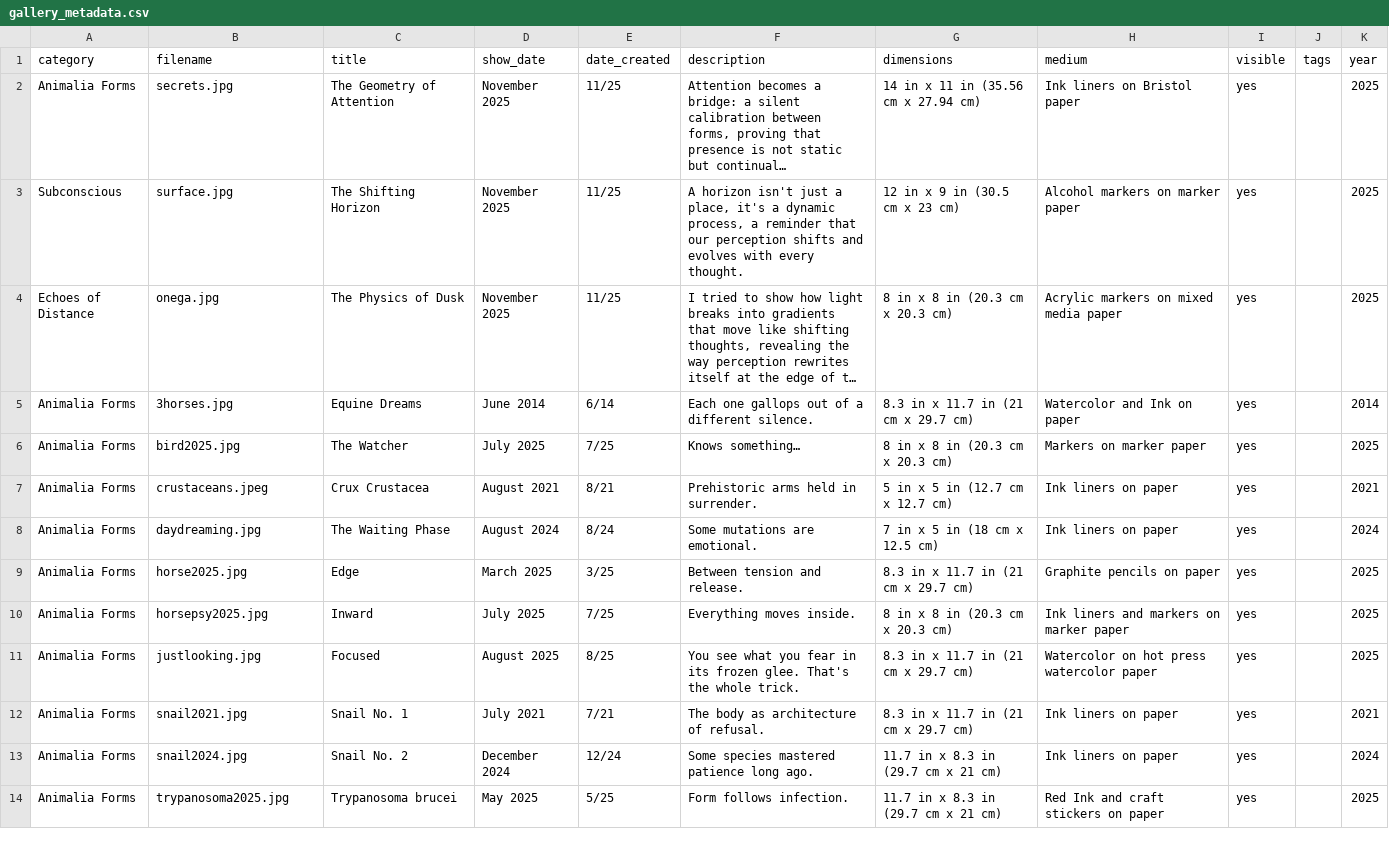
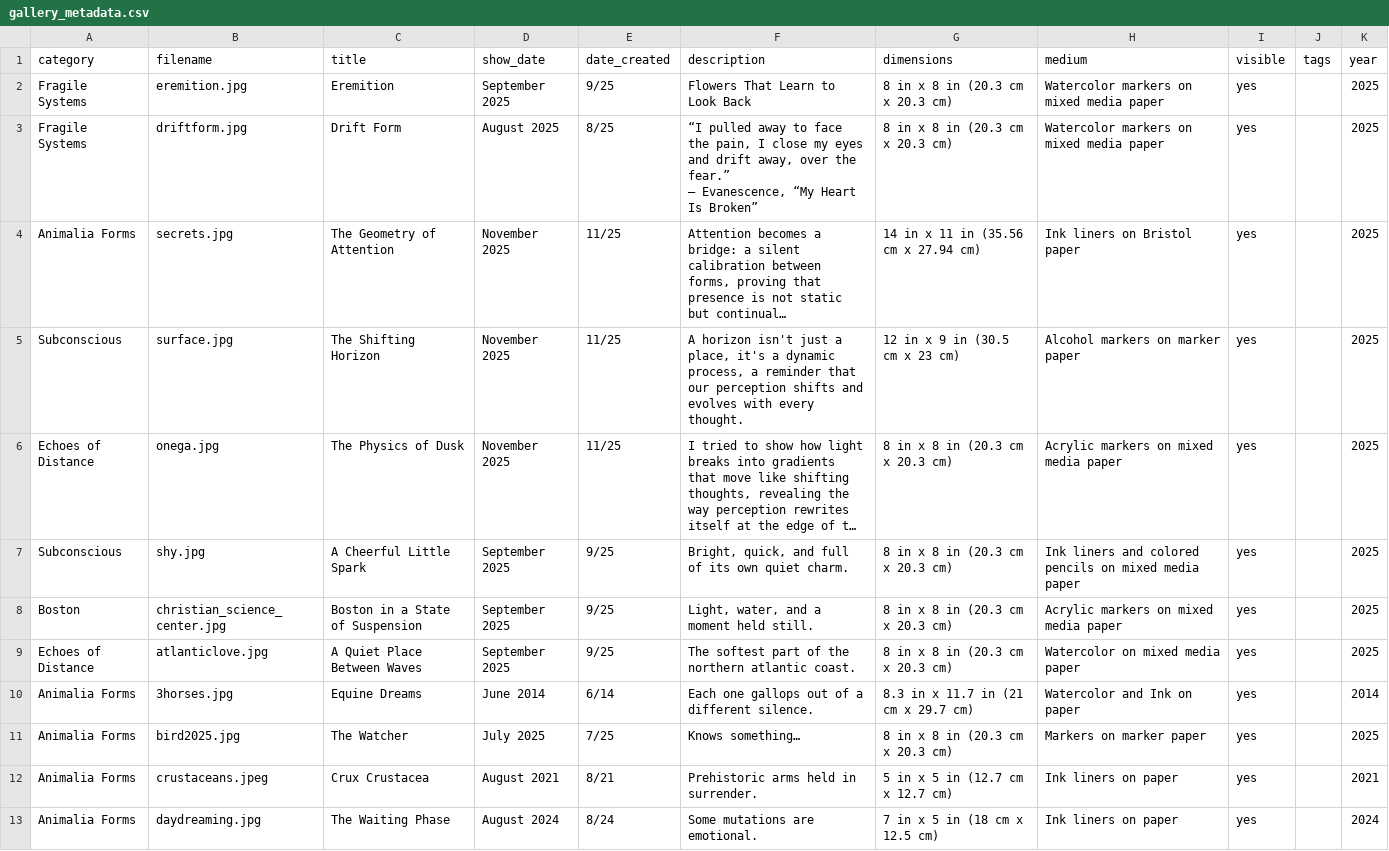
Before and after one commit to aparfenen/aparfenen-art, a CSV file: gallery_metadata.csv, drawn as a sheet; only a part is shown; the shorter side is filled out with more unchanged rows; long unchanged cells end in …; ↵ is a line break in a cell; the diff names each change by its address in the sheet, - before the commit and + after, or states it on an @@ line.

Commit message:
Gallery Update - +5 artworks

```diff
--- a/gallery_metadata.csv
+++ b/gallery_metadata.csv
+row 2: Fragile Systems | eremition.jpg | Eremition | September 2025 | 9/25 | Flowers That Learn to Look Back | 8 in x 8 in (20.3 cm x 20.3 cm) | Watercolor markers on mixed media paper | yes |  | 2025
+row 3: Fragile Systems | driftform.jpg | Drift Form | August 2025 | 8/25 | “I pulled away to face the pain, I close my eyes and drift away, over the fear.” ↵ — Evanescence, “My Heart Is Broken” | 8 in x 8 in (20.3 cm x 20.3 cm) | Watercolor markers on mixed media paper | yes |  | 2025
+row 7: Subconscious | shy.jpg | A Cheerful Little Spark | September 2025 | 9/25 | Bright, quick, and full of its own quiet charm. | 8 in x 8 in (20.3 cm x 20.3 cm) | Ink liners and colored pencils on mixed media paper | yes |  | 2025
+row 8: Boston | christian_science_center.jpg | Boston in a State of Suspension | September 2025 | 9/25 | Light, water, and a moment held still. | 8 in x 8 in (20.3 cm x 20.3 cm) | Acrylic markers on mixed media paper | yes |  | 2025
+row 9: Echoes of Distance | atlanticlove.jpg | A Quiet Place Between Waves | September 2025 | 9/25 | The softest part of the northern atlantic coast. | 8 in x 8 in (20.3 cm x 20.3 cm) | Watercolor on mixed media paper | yes |  | 2025
```
Also changed, not shown: 8 other files.
